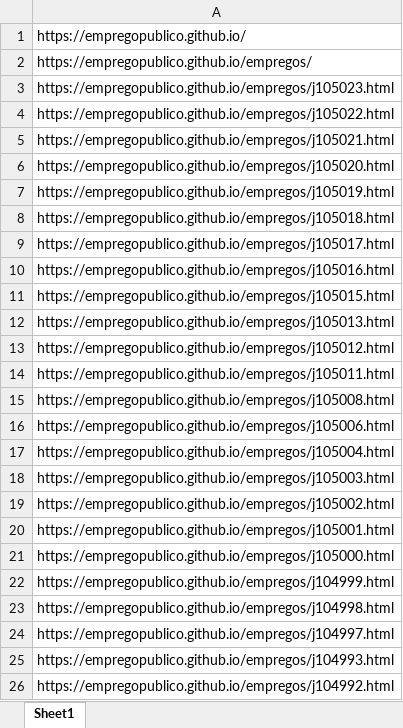
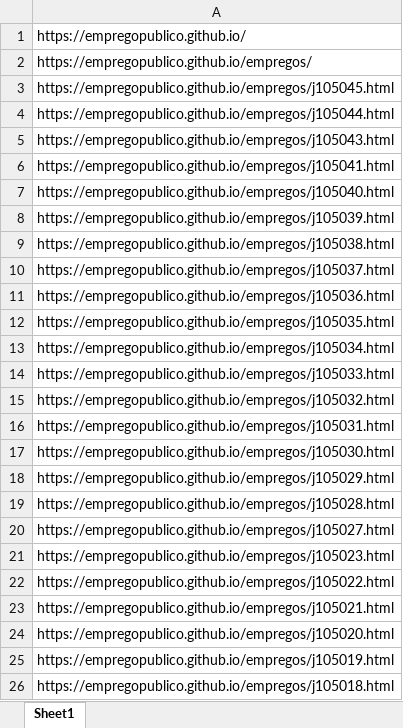
Before and after one commit to empregopublico/empregopublico.github.io, an Excel workbook: urls.xlsx, sheet Sheet1, drawn as a sheet; only a part is shown; the shorter side is filled out with more unchanged rows; values as stored, in another font and other column widths than the file's, no borders; the diff covers the shown part only; the diff names each change by its address in the sheet, - before the commit and + after, or states it on an @@ line.

```diff
--- a/urls.xlsx (sheet Sheet1)
+++ b/urls.xlsx (sheet Sheet1)
+row 3: https://empregopublico.github.io/empregos/j105045.html
+row 4: https://empregopublico.github.io/empregos/j105044.html
+row 5: https://empregopublico.github.io/empregos/j105043.html
+row 6: https://empregopublico.github.io/empregos/j105041.html
+row 7: https://empregopublico.github.io/empregos/j105040.html
+row 8: https://empregopublico.github.io/empregos/j105039.html
+row 9: https://empregopublico.github.io/empregos/j105038.html
+row 10: https://empregopublico.github.io/empregos/j105037.html
+row 11: https://empregopublico.github.io/empregos/j105036.html
+row 12: https://empregopublico.github.io/empregos/j105035.html
+row 13: https://empregopublico.github.io/empregos/j105034.html
+row 14: https://empregopublico.github.io/empregos/j105033.html
+row 15: https://empregopublico.github.io/empregos/j105032.html
+row 16: https://empregopublico.github.io/empregos/j105031.html
+row 17: https://empregopublico.github.io/empregos/j105030.html
+row 18: https://empregopublico.github.io/empregos/j105029.html
+row 19: https://empregopublico.github.io/empregos/j105028.html
+row 20: https://empregopublico.github.io/empregos/j105027.html
```
Also changed, not shown: 18 removed rows elsewhere in this sheet, 52 other files.
